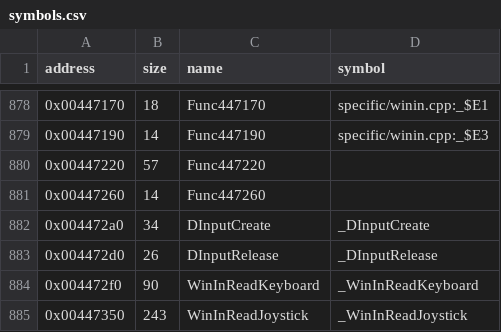
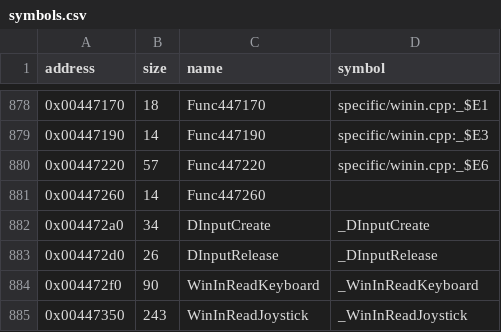
Before and after one commit to LostArtefacts/tr02, a CSV file: config/symbols.csv, drawn as a sheet; only a part is shown, gaps mark what is left out.

```diff
--- a/config/symbols.csv
+++ b/config/symbols.csv
@@ -879,3 +879,3 @@ address,size,name,symbol
 0x00447190,14,Func447190,specific/winin.cpp:_$E3
-0x00447220,57,Func447220,
+0x00447220,57,Func447220,specific/winin.cpp:_$E6
 0x00447260,14,Func447260,
```
Also changed, not shown: 2 other files.
